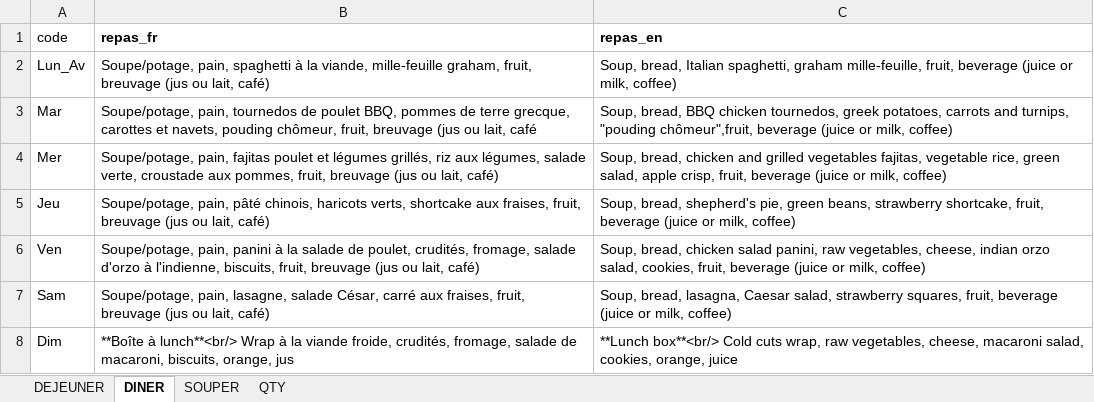
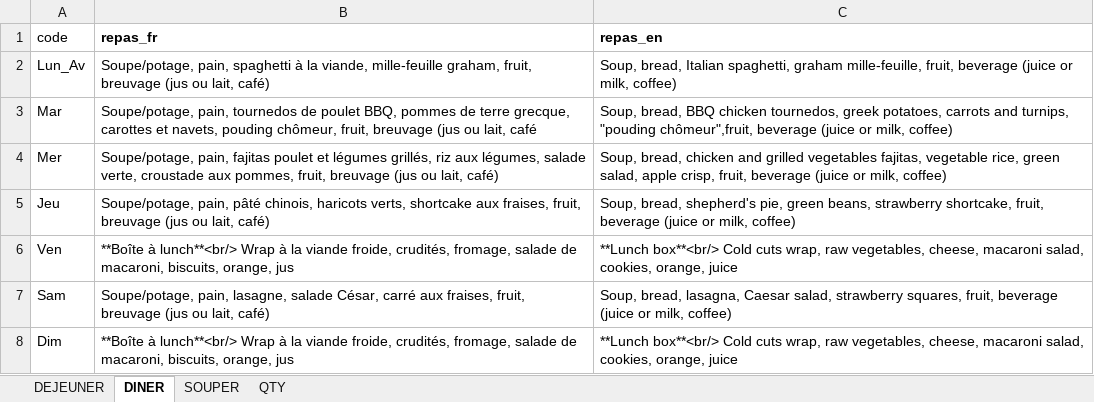
Before and after one commit to TourAbitibi/guide2024, an Excel workbook: excel/repas.xlsx, sheet DINER, drawn as a sheet; values as stored, in another font and other column widths than the file's, no borders; the diff names each change by its address in the sheet, - before the commit and + after, or states it on an @@ line.

```diff
--- a/excel/repas.xlsx (sheet DINER)
+++ b/excel/repas.xlsx (sheet DINER)
-B6 (repas_fr): Soupe/potage, pain, panini à la salade de poulet, crudités, fromage, salade d'orzo à l'indienne, biscuits, fruit, breuvage (jus ou lait, café)
+B6 (repas_fr): **Boîte à lunch**<br/> Wrap à la viande froide, crudités, fromage, salade de macaroni, biscuits, orange, jus
-C6 (repas_en): Soup, bread, chicken salad panini, raw vegetables, cheese, indian orzo salad, cookies, fruit, beverage (juice or milk, coffee)
+C6 (repas_en): **Lunch box**<br/> Cold cuts wrap, raw vegetables, cheese, macaroni salad, cookies, orange, juice
```
Also changed, not shown: sheet DEJEUNER, sheet SOUPER, 9 other files.
